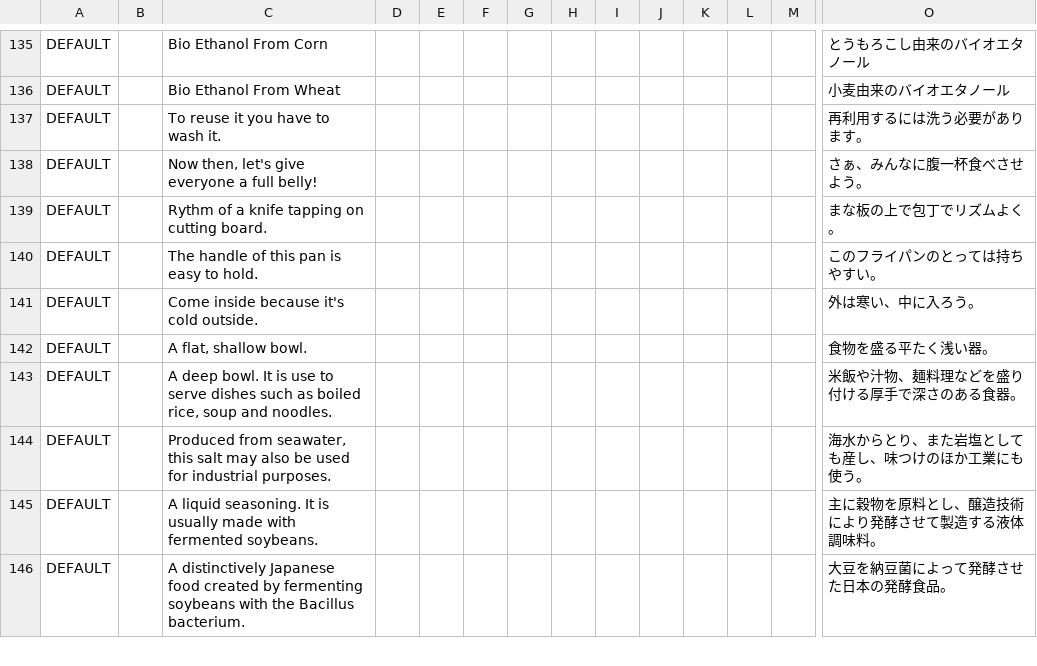
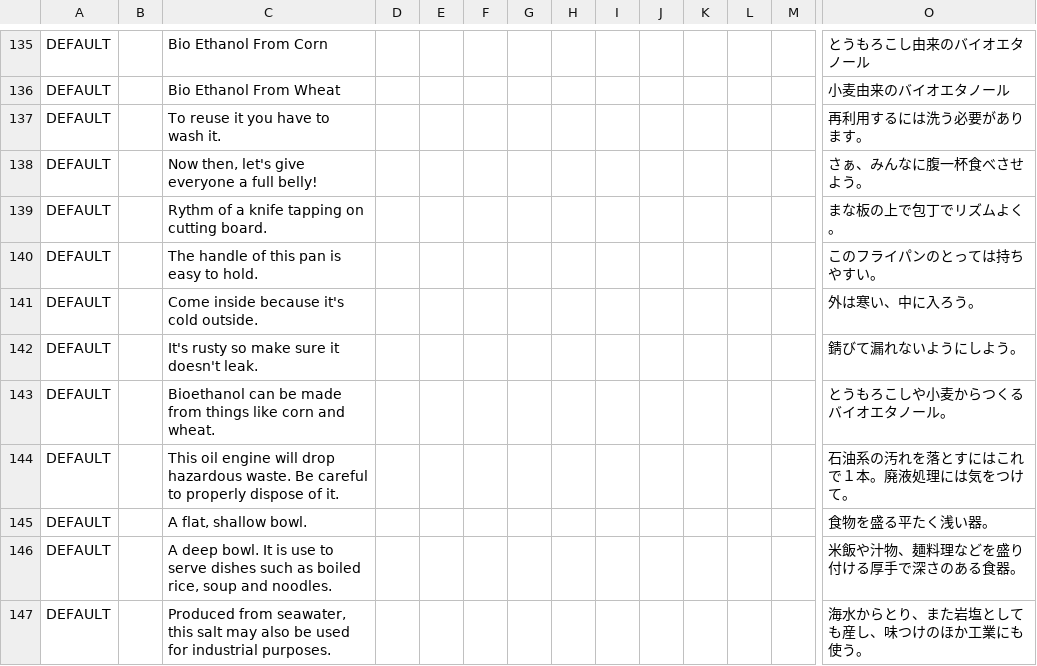
Before and after one commit to EcoModManabiya/Mods, a CSV file: Translations/MyModTranslations.csv, drawn as a sheet; only a part is shown, gaps mark what is left out; the shorter side is filled out with more unchanged rows; rows hold the shown columns only; the diff names each change by its address in the sheet, - before the commit and + after, or states it on an @@ line.

```diff
--- a/Translations/MyModTranslations.csv
+++ b/Translations/MyModTranslations.csv
+row 142: DEFAULT |  | It's rusty so make sure it doesn't leak. |  |  |  |  |  |  |  |  |  |  | 錆びて漏れないようにしよう。
+row 143: DEFAULT |  | Bioethanol can be made from things like corn and wheat. |  |  |  |  |  |  |  |  |  |  | とうもろこしや小麦からつくるバイオエタノール。
+row 144: DEFAULT |  | This oil engine will drop hazardous waste. Be careful to properly dispose of it. |  |  |  |  |  |  |  |  |  |  | 石油系の汚れを落とすにはこれで１本。廃液処理には気をつけて。
```
Also changed, not shown: 6 other files.
